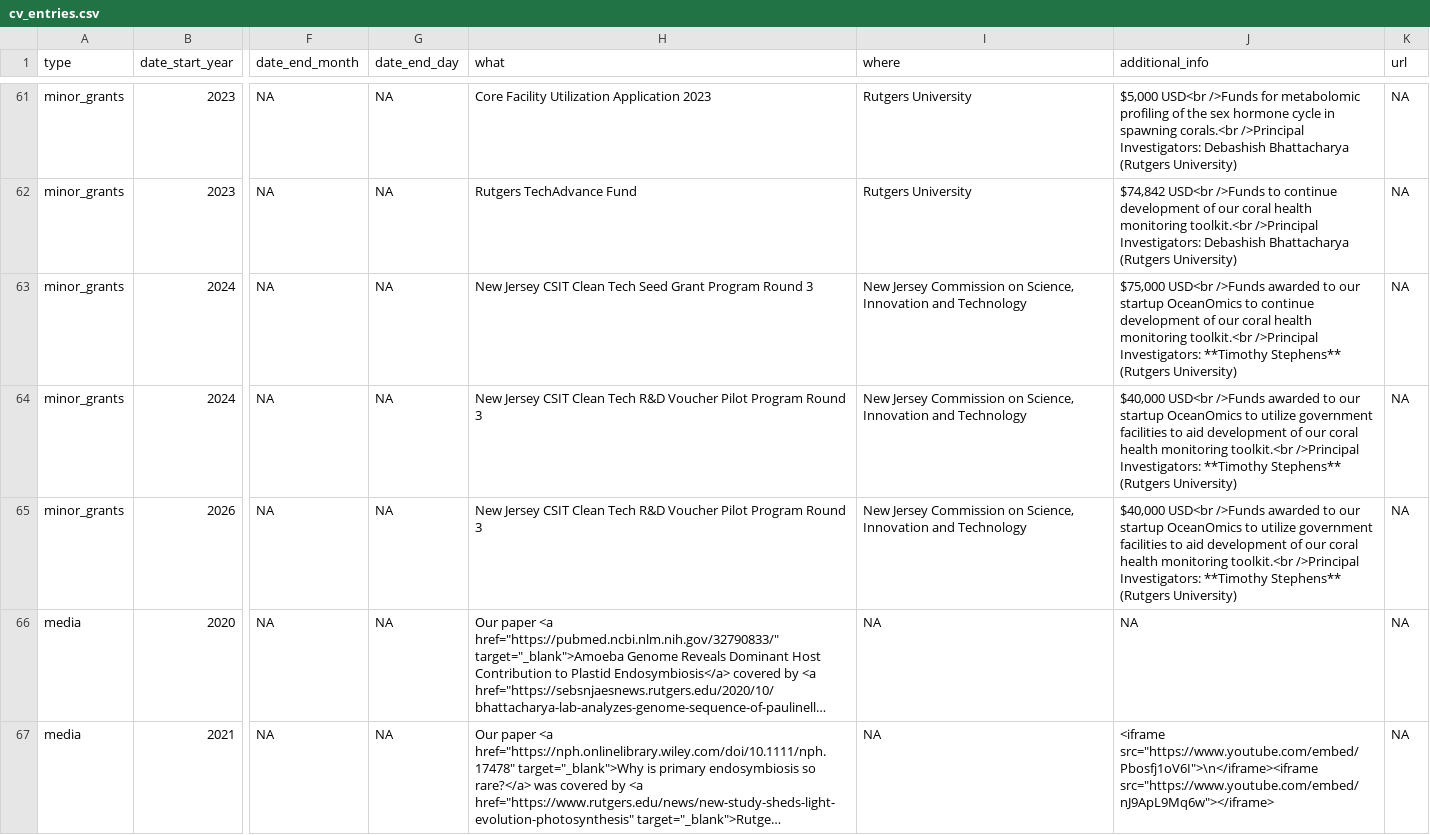
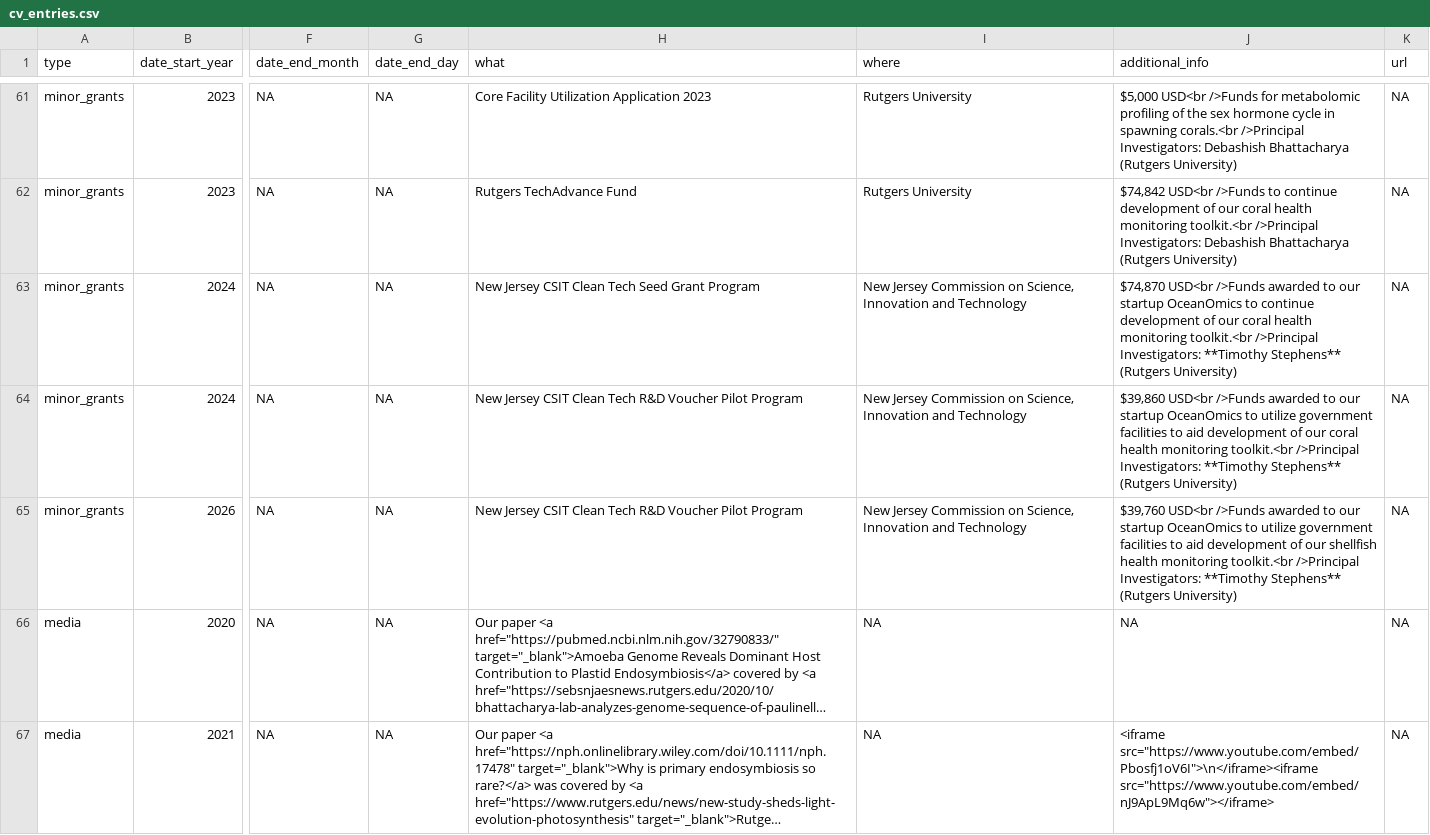
Before and after one commit to TimothyStephens/timothystephens.github.io, a CSV file: cv_entries.csv, drawn as a sheet; only a part is shown, gaps mark what is left out; long unchanged cells end in …; the diff names each change by its address in the sheet, - before the commit and + after, or states it on an @@ line.

```diff
--- a/cv_entries.csv
+++ b/cv_entries.csv
-H63 (what): …Grant Program Round 3
+H63 (what): …Grant Program
-J63 (additional_info): $75,000 USD<br />Funds…
+J63 (additional_info): $74,870 USD<br />Funds…
-H64:H65 (what): …Pilot Program Round 3
+H64:H65 (what): …Pilot Program
-J64 (additional_info): $40,000 USD<br />Funds…
+J64 (additional_info): $39,860 USD<br />Funds…
-J65 (additional_info): $40,000 USD<br />Funds awarded to our startup OceanOmics to utilize government facilities to aid development of our coral health monitoring…
+J65 (additional_info): $39,760 USD<br />Funds awarded to our startup OceanOmics to utilize government facilities to aid development of our shellfish health monitoring…
```
Also changed, not shown: 8 other files.
